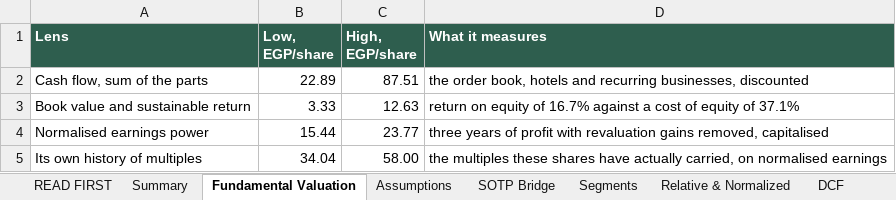
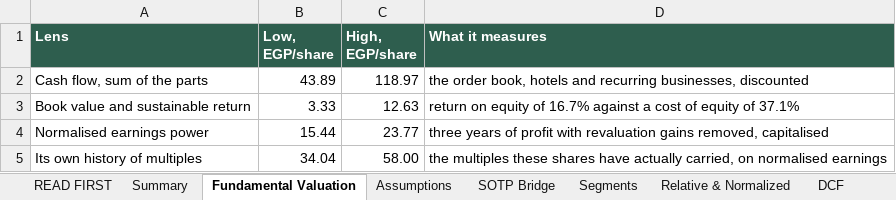
Before and after one commit to sherifomarsaleh/testahil, an Excel workbook: engine/publish_queue/TMGH/TMGH_Valuation_Model_02092026.xlsx, sheet Fundamental Valuation, drawn as a sheet; values as stored, in another font and other column widths than the file's, no borders; the diff names each change by its address in the sheet, - before the commit and + after, or states it on an @@ line.

```diff
--- a/engine/publish_queue/TMGH/TMGH_Valuation_Model_02092026.xlsx (sheet Fundamental Valuation)
+++ b/engine/publish_queue/TMGH/TMGH_Valuation_Model_02092026.xlsx (sheet Fundamental Valuation)
-B2 (Low, EGP/share): 22.89
+B2 (Low, EGP/share): 43.89
-C2 (High, EGP/share): 87.51
+C2 (High, EGP/share): 118.97
```
Also changed, not shown: sheet Sensitivity, sheet Summary, sheet SOTP Bridge, sheet DCF, sheet Assumptions, engine/tmgh_study/TMGH_Valuation_Model_02092026.xlsx, 31 other files.
